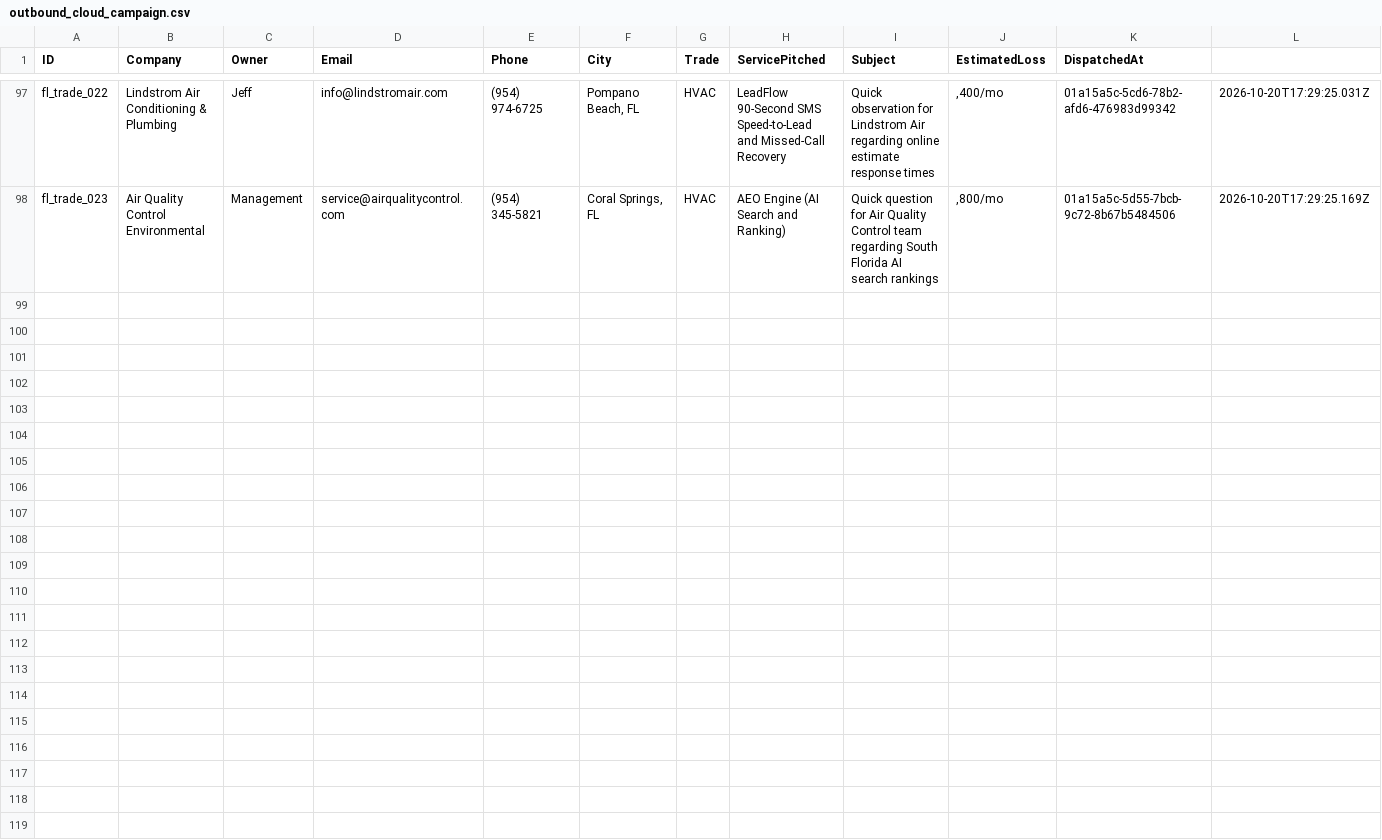
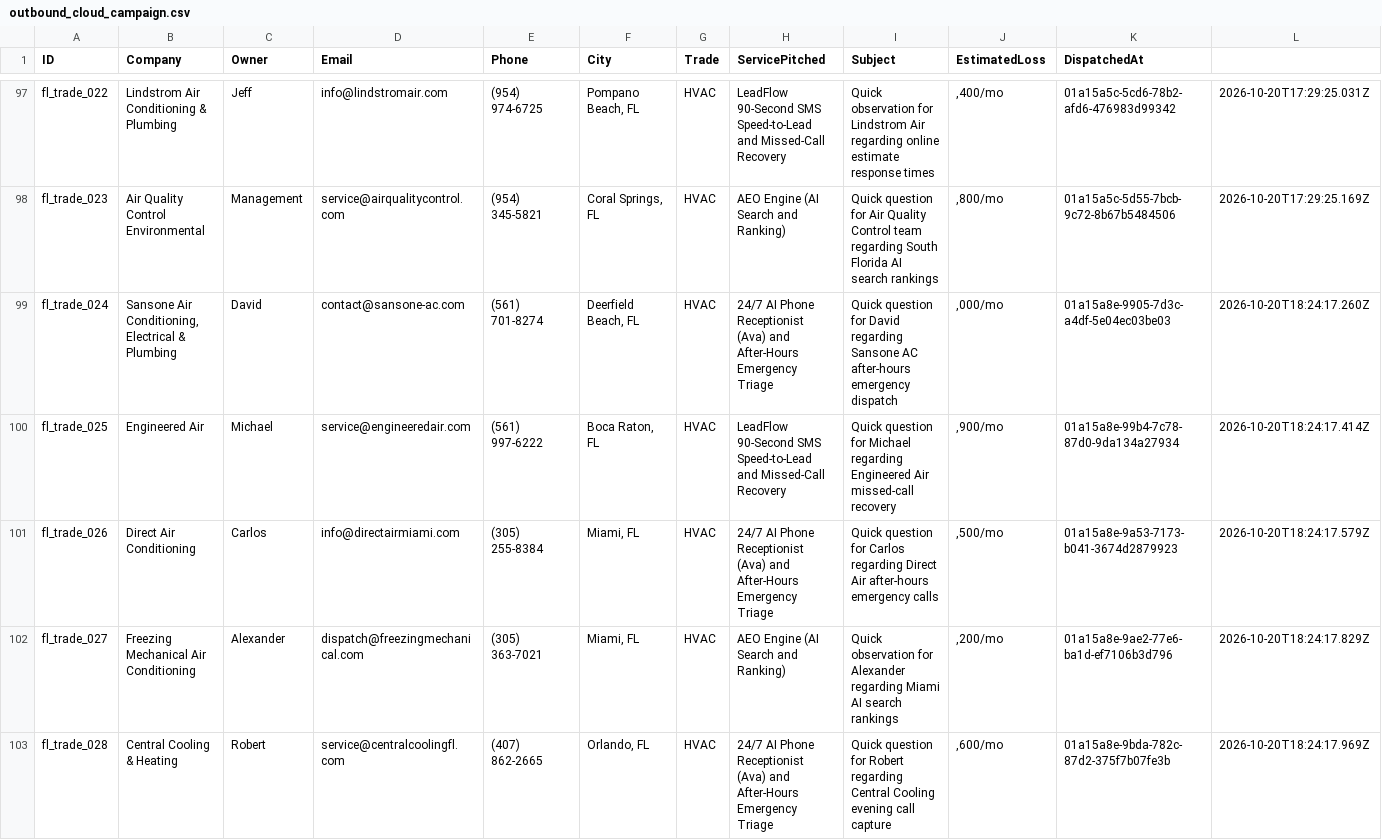
Before and after one commit to hluke2057-hub/Vantorxsolutions, a CSV file: data/outbound_cloud_campaign.csv, drawn as a sheet; only a part is shown, gaps mark what is left out.

Commit message:
chore(cloud-autopilot): 24/7 autonomous dispatch cycle completed [skip ci]

```diff
--- a/data/outbound_cloud_campaign.csv
+++ b/data/outbound_cloud_campaign.csv
@@ -98 +98,6 @@ ID,Company,Owner,Email,Phone,City,Trade,ServicePitched,Subject,EstimatedLoss,Dis
 "fl_trade_023","Air Quality Control Environmental","Management","service@airqualitycontrol.com","(954) 345-5821","Coral Springs, FL","HVAC","AEO Engine (AI Search and Ranking)","Quick question for Air Quality Control team regarding South Florida AI search rankings",",800/mo","01a15a5c-5d55-7bcb-9c72-8b67b5484506","2026-10-20T17:29:25.169Z"
+"fl_trade_024","Sansone Air Conditioning, Electrical & Plumbing","David","contact@sansone-ac.com","(561) 701-8274","Deerfield Beach, FL","HVAC","24/7 AI Phone Receptionist (Ava) and After-Hours Emergency Triage","Quick question for David regarding Sansone AC after-hours emergency dispatch",",000/mo","01a15a8e-9905-7d3c-a4df-5e04ec03be03","2026-10-20T18:24:17.260Z"
+"fl_trade_025","Engineered Air","Michael","service@engineeredair.com","(561) 997-6222","Boca Raton, FL","HVAC","LeadFlow 90-Second SMS Speed-to-Lead and Missed-Call Recovery","Quick question for Michael regarding Engineered Air missed-call recovery",",900/mo","01a15a8e-99b4-7c78-87d0-9da134a27934","2026-10-20T18:24:17.414Z"
+"fl_trade_026","Direct Air Conditioning","Carlos","info@directairmiami.com","(305) 255-8384","Miami, FL","HVAC","24/7 AI Phone Receptionist (Ava) and After-Hours Emergency Triage","Quick question for Carlos regarding Direct Air after-hours emergency calls",",500/mo","01a15a8e-9a53-7173-b041-3674d2879923","2026-10-20T18:24:17.579Z"
+"fl_trade_027","Freezing Mechanical Air Conditioning","Alexander","dispatch@freezingmechanical.com","(305) 363-7021","Miami, FL","HVAC","AEO Engine (AI Search and Ranking)","Quick observation for Alexander regarding Miami AI search rankings",",200/mo","01a15a8e-9ae2-77e6-ba1d-ef7106b3d796","2026-10-20T18:24:17.829Z"
+"fl_trade_028","Central Cooling & Heating","Robert","service@centralcoolingfl.com","(407) 862-2665","Orlando, FL","HVAC","24/7 AI Phone Receptionist (Ava) and After-Hours Emergency Triage","Quick question for Robert regarding Central Cooling evening call capture",",600/mo","01a15a8e-9bda-782c-87d2-375f7b07fe3b","2026-10-20T18:24:17.969Z"
```
Also changed, not shown: 4 other files.
